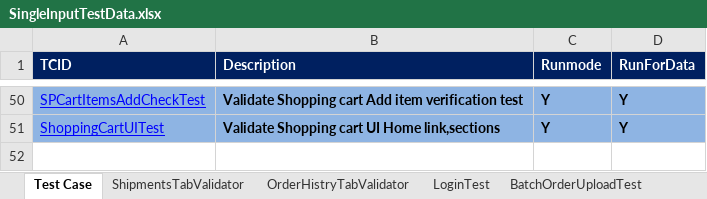
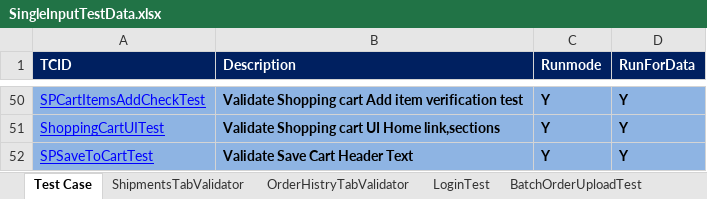
Before and after one commit to rajkumarsurichetty/IRWWebservice, an Excel workbook: hybris-nao-tests/src/main/resources/SingleInputTestData.xlsx, sheet Test Case, drawn as a sheet; only a part is shown, gaps mark what is left out; values as stored, in another font and other column widths than the file's, no borders; the diff names each change by its address in the sheet, - before the commit and + after, or states it on an @@ line.

```diff
--- a/hybris-nao-tests/src/main/resources/SingleInputTestData.xlsx (sheet Test Case)
+++ b/hybris-nao-tests/src/main/resources/SingleInputTestData.xlsx (sheet Test Case)
+row 52: SPSaveToCartTest | Validate Save Cart Header Text | Y | Y
```
Also changed, not shown: hybris-nao-tests/src/main/resources/BatchOrderUploadTest.xlsx, hybris-nao-tests/src/main/resources/QuickOrdValShopQickVals.xlsx, 28 other files.
